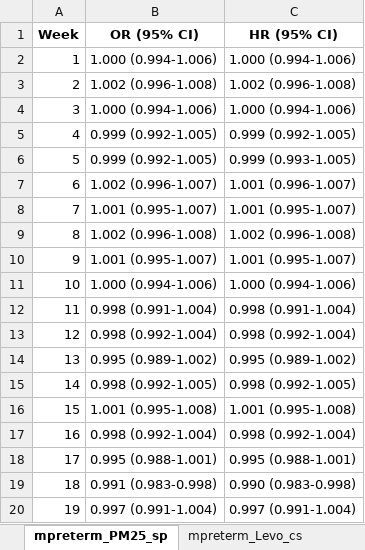
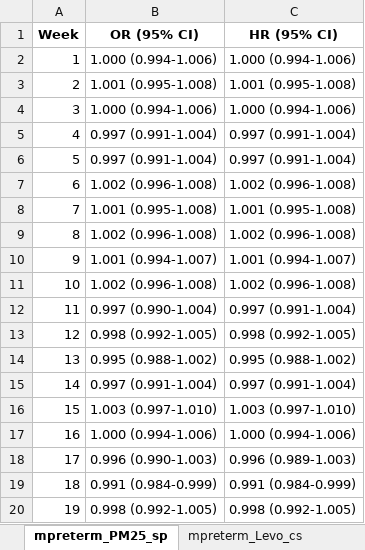
Before and after one commit to ClimChange-NewbornHealth/Pollution_PerinatalOutcomes_Temuco26, an Excel workbook: 03_Output/DLM/Tab_DLM_PO.xlsx, sheet mpreterm_PM25_sp, drawn as a sheet; only a part is shown; values as stored, in another font and other column widths than the file's, no borders; the diff covers the shown part only; the diff names each change by its address in the sheet, - before the commit and + after, or states it on an @@ line.

```diff
--- a/03_Output/DLM/Tab_DLM_PO.xlsx (sheet mpreterm_PM25_sp)
+++ b/03_Output/DLM/Tab_DLM_PO.xlsx (sheet mpreterm_PM25_sp)
-B3 (OR (95% CI)): 1.002 (0.996-1.008)
+B3 (OR (95% CI)): 1.001 (0.995-1.008)
-C3 (HR (95% CI)): 1.002 (0.996-1.008)
+C3 (HR (95% CI)): 1.001 (0.995-1.008)
-B5:B6 (OR (95% CI)): 0.999 (0.992-1.005)
+B5:B6 (OR (95% CI)): 0.997 (0.991-1.004)
-C5 (HR (95% CI)): 0.999 (0.992-1.005)
+C5 (HR (95% CI)): 0.997 (0.991-1.004)
-C6 (HR (95% CI)): 0.999 (0.993-1.005)
+C6 (HR (95% CI)): 0.997 (0.991-1.004)
-B7 (OR (95% CI)): 1.002 (0.996-1.007)
+B7 (OR (95% CI)): 1.002 (0.996-1.008)
-C7 (HR (95% CI)): 1.001 (0.996-1.007)
+C7 (HR (95% CI)): 1.002 (0.996-1.008)
-B8 (OR (95% CI)): 1.001 (0.995-1.007)
+B8 (OR (95% CI)): 1.001 (0.995-1.008)
-C8 (HR (95% CI)): 1.001 (0.995-1.007)
+C8 (HR (95% CI)): 1.001 (0.995-1.008)
-B10 (OR (95% CI)): 1.001 (0.995-1.007)
+B10 (OR (95% CI)): 1.001 (0.994-1.007)
-C10 (HR (95% CI)): 1.001 (0.995-1.007)
+C10 (HR (95% CI)): 1.001 (0.994-1.007)
-B11 (OR (95% CI)): 1.000 (0.994-1.006)
+B11 (OR (95% CI)): 1.002 (0.996-1.008)
-C11 (HR (95% CI)): 1.000 (0.994-1.006)
+C11 (HR (95% CI)): 1.002 (0.996-1.008)
-B12 (OR (95% CI)): 0.998 (0.991-1.004)
+B12 (OR (95% CI)): 0.997 (0.990-1.004)
-C12 (HR (95% CI)): 0.998 (0.991-1.004)
+C12 (HR (95% CI)): 0.997 (0.991-1.004)
-B13 (OR (95% CI)): 0.998 (0.992-1.004)
+B13 (OR (95% CI)): 0.998 (0.992-1.005)
-C13 (HR (95% CI)): 0.998 (0.992-1.004)
+C13 (HR (95% CI)): 0.998 (0.992-1.005)
-B14 (OR (95% CI)): 0.995 (0.989-1.002)
+B14 (OR (95% CI)): 0.995 (0.988-1.002)
-C14 (HR (95% CI)): 0.995 (0.989-1.002)
+C14 (HR (95% CI)): 0.995 (0.988-1.002)
-B15 (OR (95% CI)): 0.998 (0.992-1.005)
+B15 (OR (95% CI)): 0.997 (0.991-1.004)
-C15 (HR (95% CI)): 0.998 (0.992-1.005)
+C15 (HR (95% CI)): 0.997 (0.991-1.004)
-B16 (OR (95% CI)): 1.001 (0.995-1.008)
+B16 (OR (95% CI)): 1.003 (0.997-1.010)
-C16 (HR (95% CI)): 1.001 (0.995-1.008)
+C16 (HR (95% CI)): 1.003 (0.997-1.010)
-B17 (OR (95% CI)): 0.998 (0.992-1.004)
+B17 (OR (95% CI)): 1.000 (0.994-1.006)
-C17 (HR (95% CI)): 0.998 (0.992-1.004)
+C17 (HR (95% CI)): 1.000 (0.994-1.006)
-B18 (OR (95% CI)): 0.995 (0.988-1.001)
+B18 (OR (95% CI)): 0.996 (0.990-1.003)
-C18 (HR (95% CI)): 0.995 (0.988-1.001)
+C18 (HR (95% CI)): 0.996 (0.989-1.003)
-B19 (OR (95% CI)): 0.991 (0.983-0.998)
+B19 (OR (95% CI)): 0.991 (0.984-0.999)
-C19 (HR (95% CI)): 0.990 (0.983-0.998)
+C19 (HR (95% CI)): 0.991 (0.984-0.999)
-B20 (OR (95% CI)): 0.997 (0.991-1.004)
+B20 (OR (95% CI)): 0.998 (0.992-1.005)
-C20 (HR (95% CI)): 0.997 (0.991-1.004)
+C20 (HR (95% CI)): 0.998 (0.992-1.005)
```
Also changed, not shown: 30 edited cells elsewhere in this sheet, sheet lbw_Levo_cs, sheet lbw_Levo_sp, sheet lbw_K_cs, sheet lbw_K_sp, sheet tlbw_Levo_cs, sheet tlbw_Levo_sp, 35 more sheets, 52 other files.
